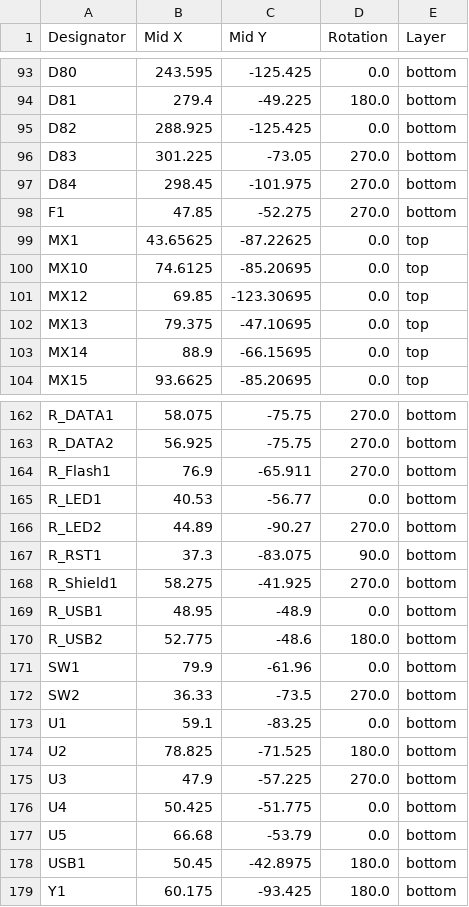
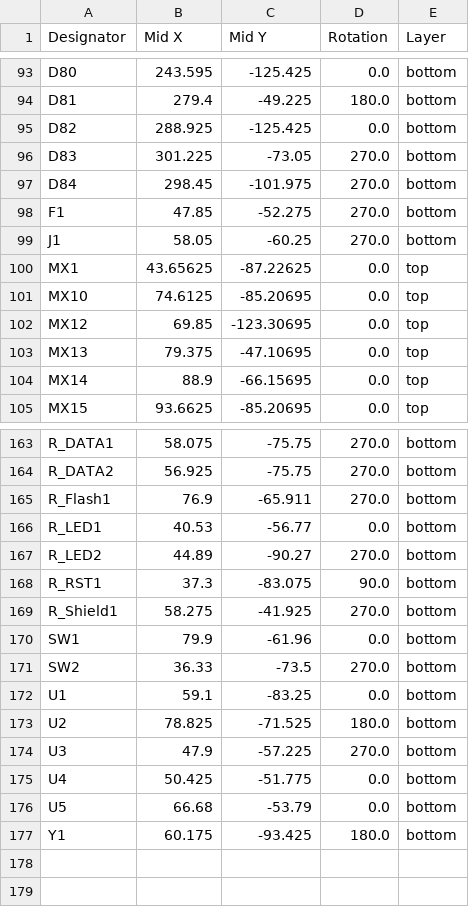
Before and after one commit to danopano/SST60-olsweepy, a CSV file: KiCad Project Files/production/positions.csv, drawn as a sheet; only a part is shown, gaps mark what is left out; removed rows and columns are numbered as before the commit, all else as after; the diff names each change by its address in the sheet, - before the commit and + after, or states it on an @@ line.

```diff
--- a/KiCad Project Files/production/positions.csv
+++ b/KiCad Project Files/production/positions.csv
+row 99: J1 | 58.05 | -60.25 | 270.0 | bottom
-row 169: R_USB1 | 48.95 | -48.9 | 0.0 | bottom
-row 170: R_USB2 | 52.775 | -48.6 | 180.0 | bottom
-row 178: USB1 | 50.45 | -42.8975 | 180.0 | bottom
```
Also changed, not shown: KiCad Project Files/production/bom.csv, 16 other files.
